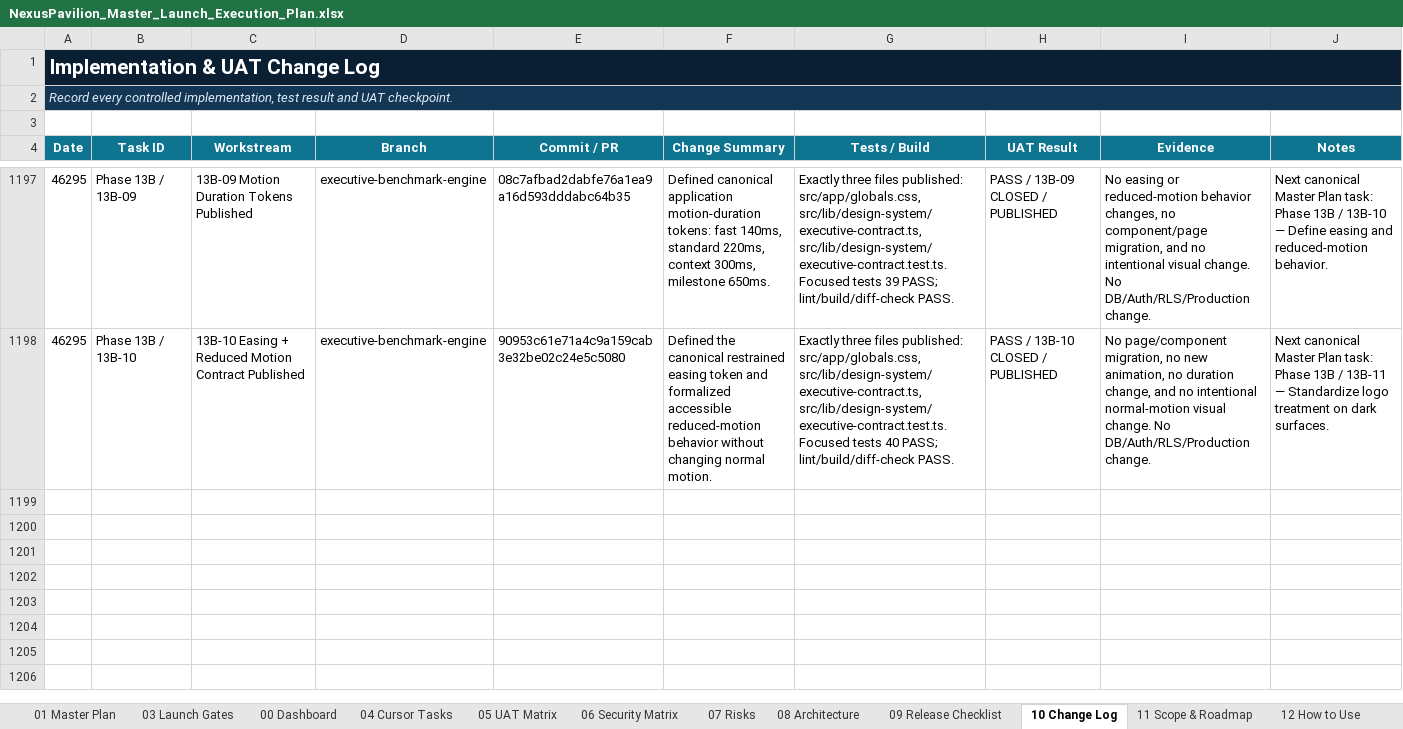
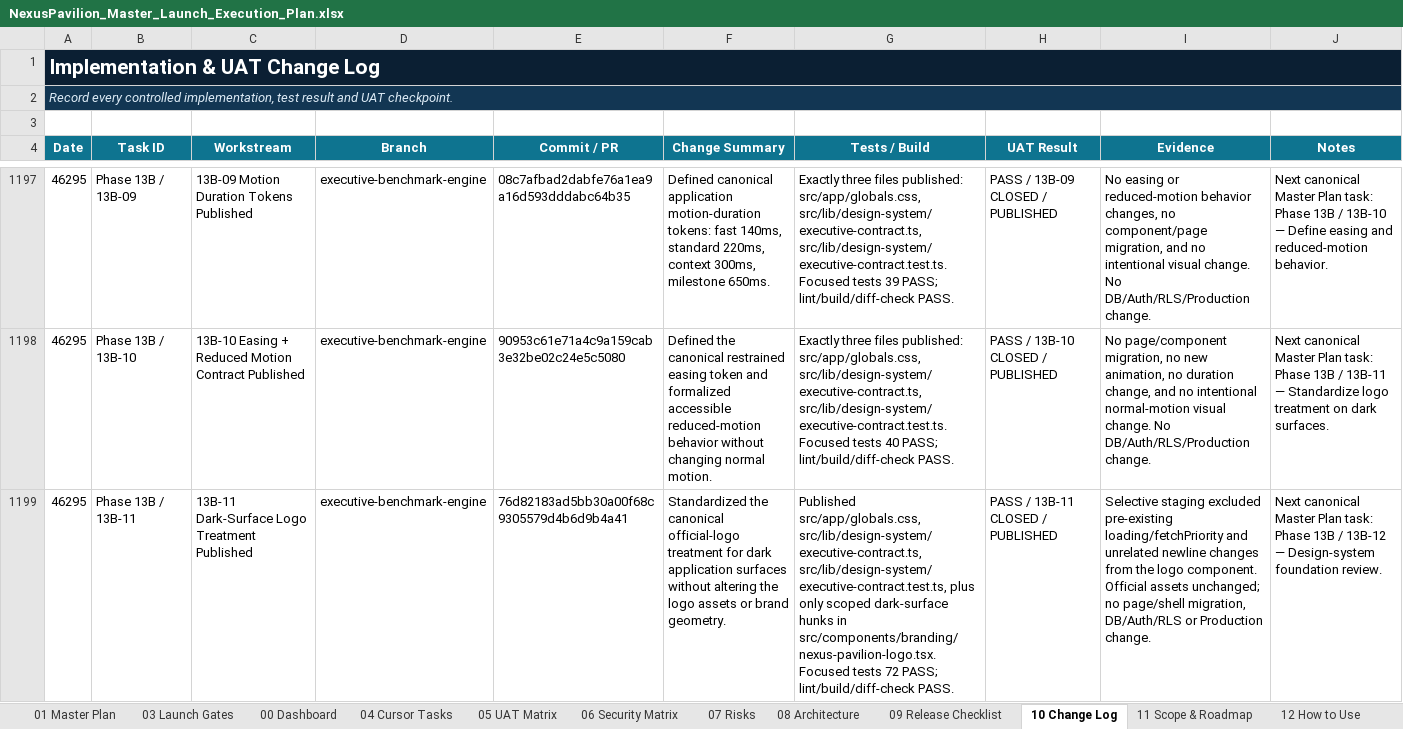
Before and after one commit to amirtaheri1978-cyber/nexuspavilion-core, an Excel workbook: docs/governance/NexusPavilion_Master_Launch_Execution_Plan.xlsx, sheet 10 Change Log, drawn as a sheet; only a part is shown, gaps mark what is left out; values as stored, in another font and other column widths than the file's, no borders; table styles not drawn; the diff names each change by its address in the sheet, - before the commit and + after, or states it on an @@ line.

Commit message:
Close dark surface logo task

```diff
--- a/docs/governance/NexusPavilion_Master_Launch_Execution_Plan.xlsx (sheet 10 Change Log)
+++ b/docs/governance/NexusPavilion_Master_Launch_Execution_Plan.xlsx (sheet 10 Change Log)
+row 1199: 46295 | Phase 13B / 13B-11 | 13B-11 Dark-Surface Logo Treatment Published | executive-benchmark-engine | 76d82183ad5bb30a00f68c9305579d4b6d9b4a41 | Standardized the canonical official-logo treatment for dark application surfaces without altering the logo assets or brand geometry. | Published src/app/globals.css, src/lib/design-system/executive-contract.ts, src/lib/design-system/executive-contract.test.ts, plus only scoped dark-surface hunks in src/components/branding/nexus-pavilion-logo.tsx. Focused tests 72 PASS; lint/build/diff-check PASS. | PASS / 13B-11 CLOSED / PUBLISHED | Selective staging excluded pre-existing loading/fetchPriority and unrelated newline changes from the logo component. Official assets unchanged; no page/shell migration, DB/Auth/RLS or Production change. | Next canonical Master Plan task: Phase 13B / 13B-12 — Design-system foundation review.
```
Also changed, not shown: sheet 01 Master Plan, sheet 00 Dashboard, sheet 13 UI Program, charts or pictures.
